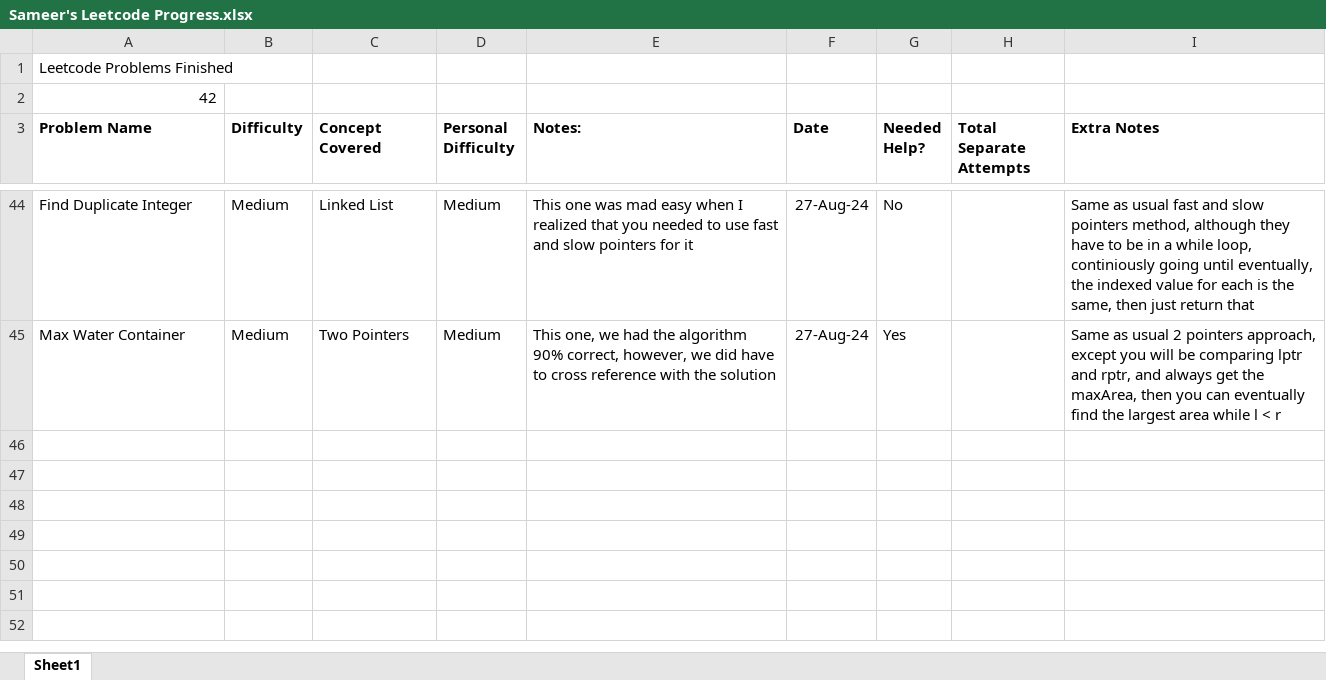
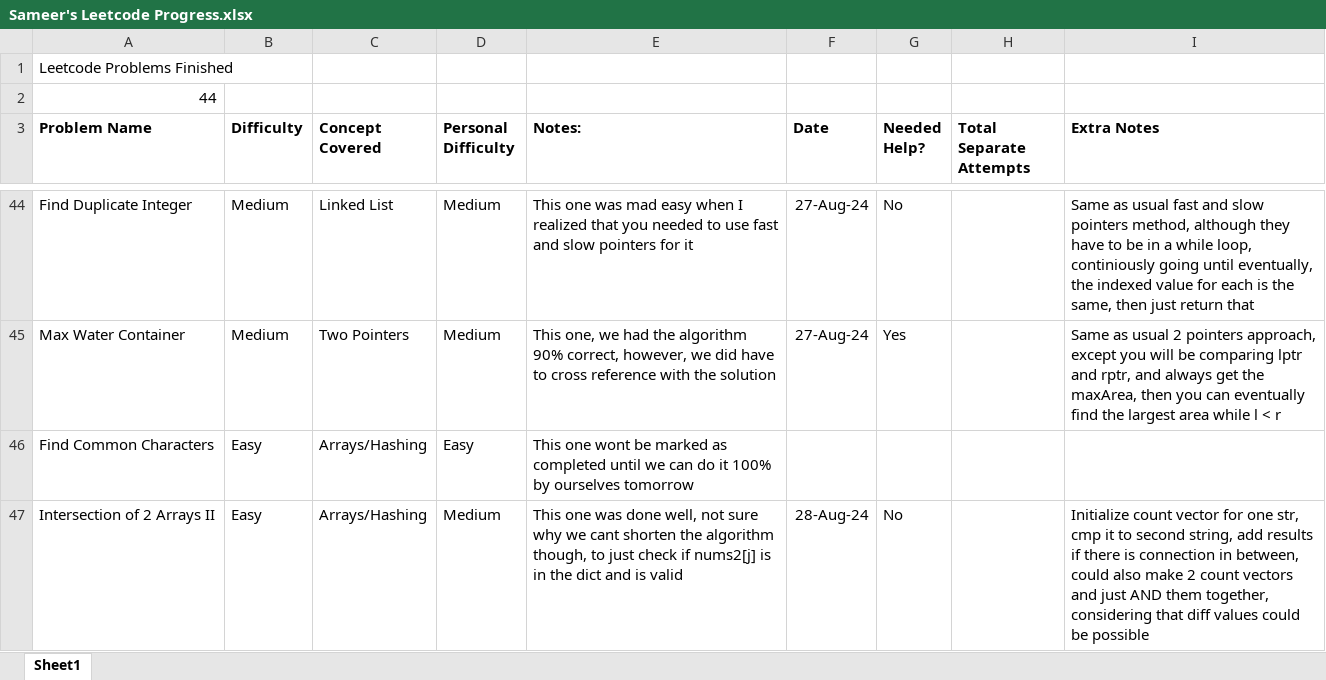
Before and after one commit to SameerSul/LeetcodeSols, an Excel workbook: Sameer's Leetcode Progress.xlsx, sheet Sheet1, drawn as a sheet; only a part is shown, gaps mark what is left out; values as stored, in another font and other column widths than the file's, no borders; the diff names each change by its address in the sheet, - before the commit and + after, or states it on an @@ line.

Commit message:
finished IOTAII, updated spreadsheet and keeping track of progress w/ feedback

```diff
--- a/Sameer's Leetcode Progress.xlsx (sheet Sheet1)
+++ b/Sameer's Leetcode Progress.xlsx (sheet Sheet1)
-A2 (Problem Name): 42
+A2 (Problem Name): 44
+row 46: Find Common Characters | Easy | Arrays/Hashing | Easy | This one wont be marked as completed until we can do it 100% by ourselves tomorrow
+row 47: Intersection of 2 Arrays II | Easy | Arrays/Hashing | Medium | This one was done well, not sure why we cant shorten the algorithm though, to just check if nums2[j] is in the dict and is valid | 28-Aug-24 | No |  | Initialize count vector for one str, cmp it to second string, add results if there is connection in between, could also make 2 count vectors and just AND them together, considering that diff values could be possible
```
Also changed, not shown: 2 other files.
